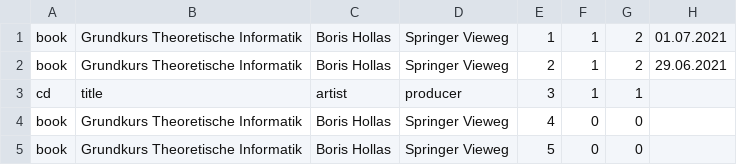
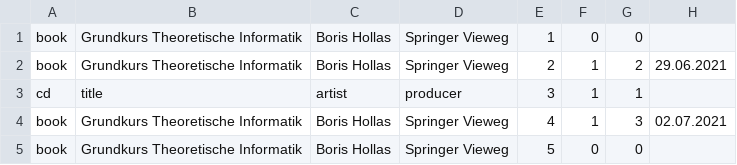
Before and after one commit to RaphaelNeubert/lending_system, a CSV file: medium.csv, drawn as a sheet.

```diff
--- a/medium.csv
+++ b/medium.csv
@@ -1,5 +1,5 @@
-book;Grundkurs Theoretische Informatik;Boris Hollas;Springer Vieweg;1;1;2;01.07.2021
+book;Grundkurs Theoretische Informatik;Boris Hollas;Springer Vieweg;1;0;0;
 book;Grundkurs Theoretische Informatik;Boris Hollas;Springer Vieweg;2;1;2;29.06.2021
 cd;title;artist;producer;3;1;1;
-book;Grundkurs Theoretische Informatik;Boris Hollas;Springer Vieweg;4;0;0;
+book;Grundkurs Theoretische Informatik;Boris Hollas;Springer Vieweg;4;1;3;02.07.2021
 book;Grundkurs Theoretische Informatik;Boris Hollas;Springer Vieweg;5;0;0;
```
Also changed, not shown: 9 other files.
